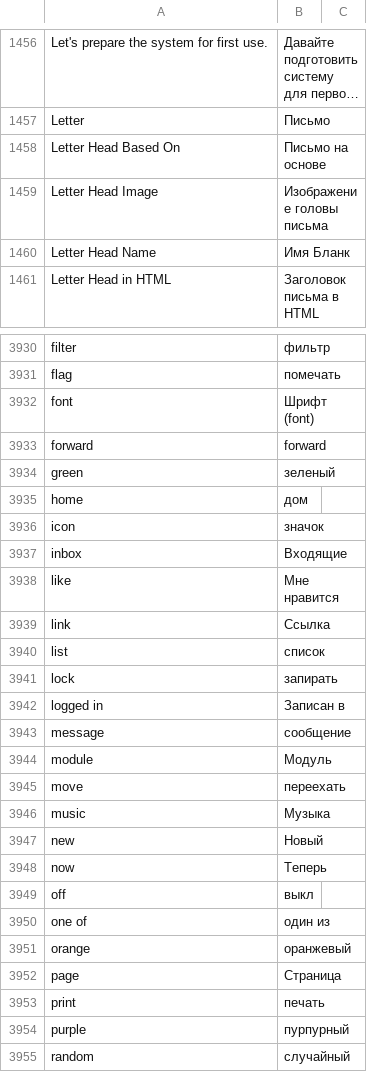
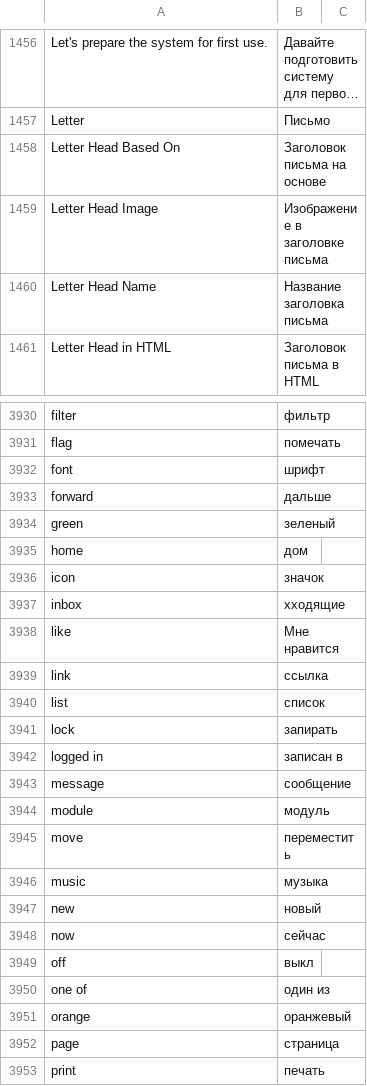
Before and after one commit to Dinext-pro/dinext_platform, a CSV file: frappe/translations/ru.csv, drawn as a sheet; only a part is shown, gaps mark what is left out; the shorter side is filled out with more unchanged rows; long unchanged cells end in …; the diff covers the shown part only; the diff names each change by its address in the sheet, - before the commit and + after, or states it on an @@ line.

Commit message:
Update ru.csv

```diff
--- a/frappe/translations/ru.csv
+++ b/frappe/translations/ru.csv
-B1458: Письмо на основе
+B1458: Заголовок письма на основе
-B1459: Изображение головы письма
+B1459: Изображение в заголовке письма
-B1460: Имя Бланк
+B1460: Название заголовка письма
-B3932: Шрифт (font)
+B3932: шрифт
-B3933: forward
+B3933: дальше
-B3937: Входящие
+B3937: хходящие
-B3939: Ссылка
+B3939: ссылка
-B3942: Записан в
+B3942: записан в
-B3944: Модуль
+B3944: модуль
-B3945: переехать
+B3945: переместить
-B3946: Музыка
+B3946: музыка
-B3947: Новый
+B3947: новый
-B3948: Теперь
+B3948: сейчас
-B3952: Страница
+B3952: страница
```
Also changed, not shown: 79 edited cells elsewhere in this file.
